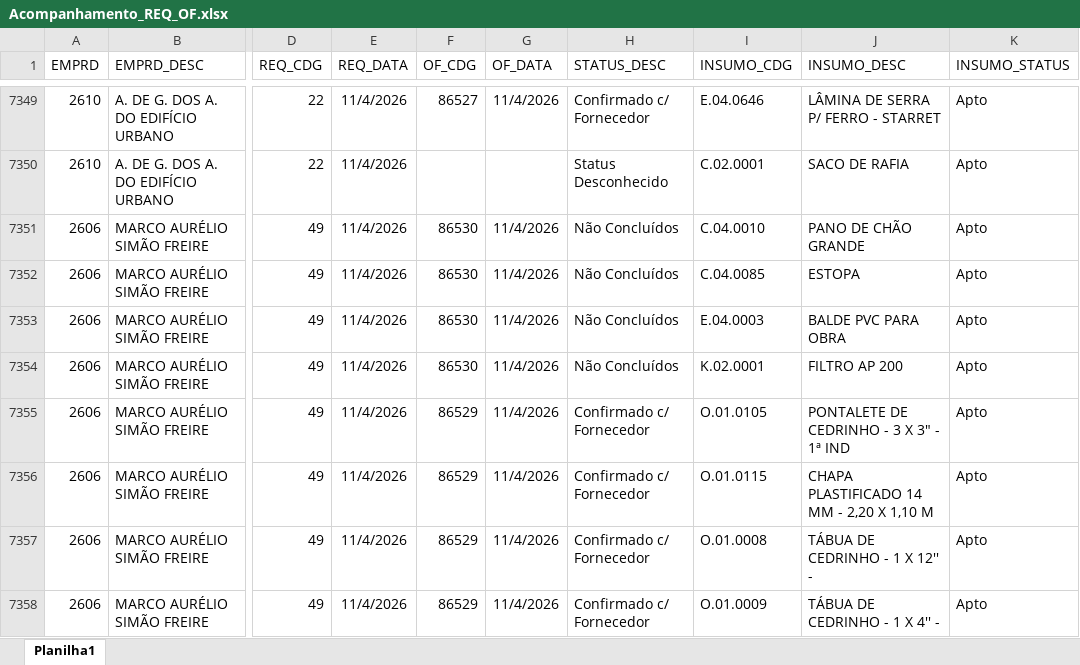
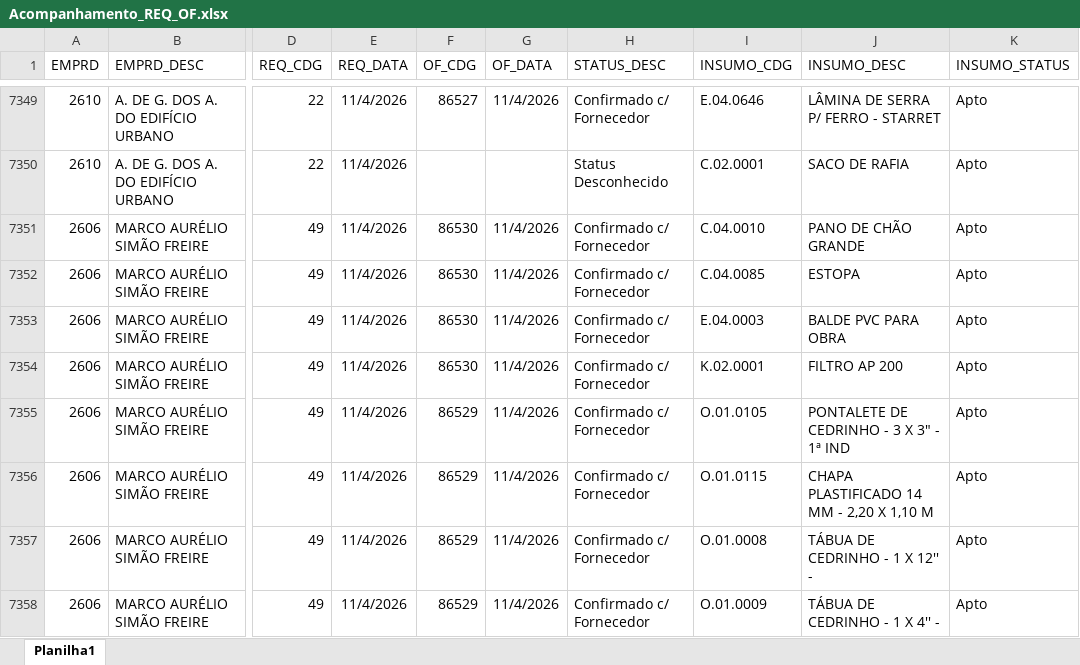
Before and after one commit to Mgiglio98/acompanhamento-requisicoes, an Excel workbook: Acompanhamento_REQ_OF.xlsx, sheet Planilha1, drawn as a sheet; only a part is shown, gaps mark what is left out; values as stored, in another font and other column widths than the file's, no borders; the diff covers the shown part only; the diff names each change by its address in the sheet, - before the commit and + after, or states it on an @@ line.

Commit message:
Add files via upload

```diff
--- a/Acompanhamento_REQ_OF.xlsx (sheet Planilha1)
+++ b/Acompanhamento_REQ_OF.xlsx (sheet Planilha1)
-H7351:H7354 (STATUS_DESC): Não Concluídos
+H7351:H7354 (STATUS_DESC): Confirmado c/ Fornecedor
```
Also changed, not shown: 9 added rows, 9 removed rows and 43 edited cells elsewhere in this sheet.
